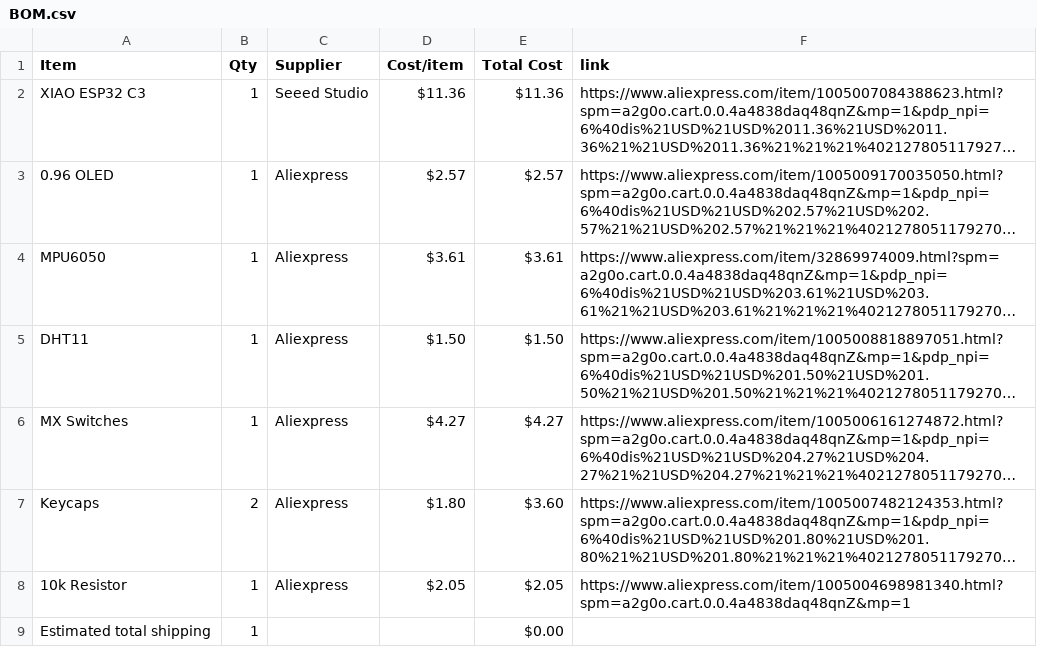
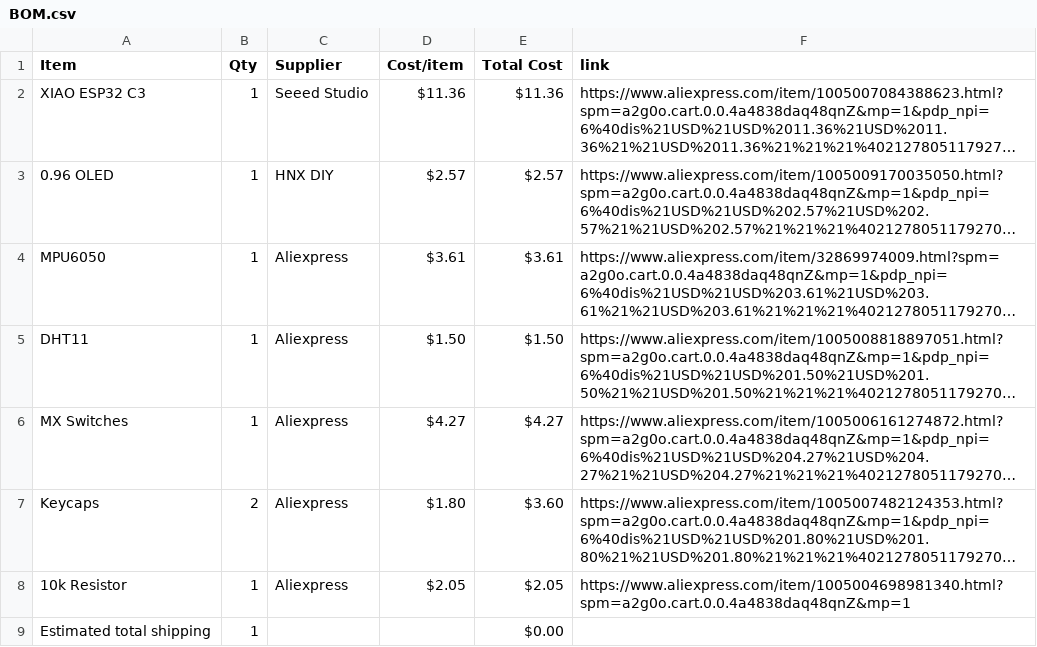
Before and after one commit to Rxdfish/Lunarbie, a CSV file: BOM.csv, drawn as a sheet; long unchanged cells end in …; the diff names each change by its address in the sheet, - before the commit and + after, or states it on an @@ line.

Commit message:
Sync Lunarbie from Half Life

```diff
--- a/BOM.csv
+++ b/BOM.csv
-C3 (Supplier): Aliexpress
+C3 (Supplier): HNX DIY
```
